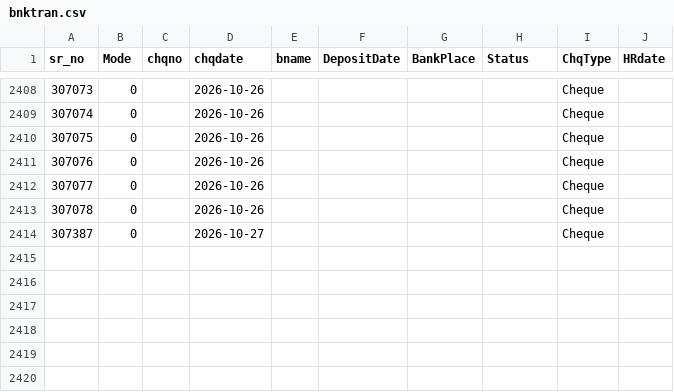
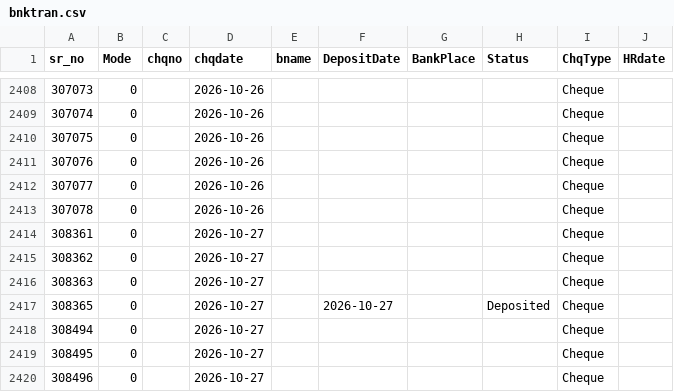
Before and after one commit to krishnasai-narayana/3goils, a CSV file: data/bnktran.csv, drawn as a sheet; only a part is shown, gaps mark what is left out.

```diff
--- a/data/bnktran.csv
+++ b/data/bnktran.csv
@@ -2413,2 +2413,8 @@
 307078,0, ,2026-10-26,,,,,Cheque,
-307387,0, ,2026-10-27,,,,,Cheque,
+308361,0, ,2026-10-27,,,,,Cheque,
+308362,0, ,2026-10-27,,,,,Cheque,
+308363,0, ,2026-10-27,,,,,Cheque,
+308365,0, ,2026-10-27,,2026-10-27,,Deposited,Cheque,
+308494,0, ,2026-10-27,,,,,Cheque,
+308495,0, ,2026-10-27,,,,,Cheque,
+308496,0, ,2026-10-27,,,,,Cheque,
```
Also changed, not shown: data/CreditCard.csv, data/Doc_MaxId.csv, 11 other files.
